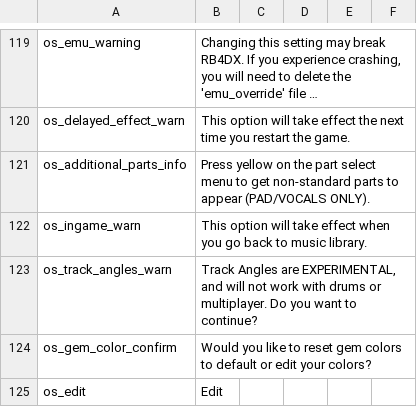
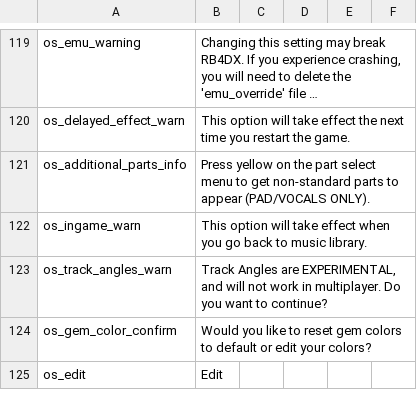
Before and after one commit to hmxmilohax/Rock-Band-4-Deluxe, a CSV file: _ark/ps4/ui/locale/deu/dx_locale_keep.csv, drawn as a sheet; only a part is shown, gaps mark what is left out; long unchanged cells end in ….

```diff
--- a/_ark/ps4/ui/locale/deu/dx_locale_keep.csv
+++ b/_ark/ps4/ui/locale/deu/dx_locale_keep.csv
@@ -122,3 +122,3 @@
 "os_ingame_warn","This option will take effect when you go back to music library.","","","",""
-"os_track_angles_warn","Track Angles are EXPERIMENTAL, and will not work with drums or multiplayer. Do you want to continue?","","","",""
+"os_track_angles_warn","Track Angles are EXPERIMENTAL, and will not work in multiplayer. Do you want to continue?","","","",""
 "os_gem_color_confirm","Would you like to reset gem colors to default or edit your colors?","","","",""
```
Also changed, not shown: _ark/ps4/ui/locale/eng/dx_locale_keep.csv, _ark/ps4/ui/locale/esl/dx_locale_keep.csv, 3 other files.
